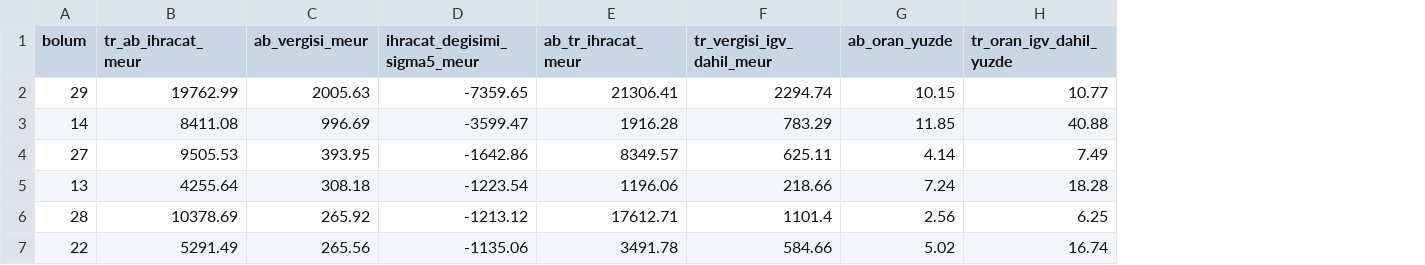
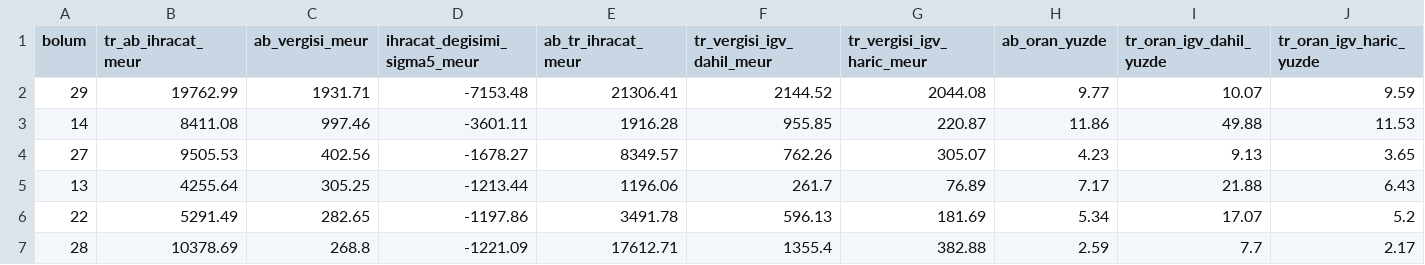
Before and after one commit to Luph/neurolab, a CSV file: gb-cikis-stratejisi/veri/s4_tarife_duvari_bolum.csv, drawn as a sheet; only a part is shown; removed rows and columns are numbered as before the commit, all else as after; the diff covers the shown part only; the diff names each change by its address in the sheet, - before the commit and + after, or states it on an @@ line.

```diff
--- a/gb-cikis-stratejisi/veri/s4_tarife_duvari_bolum.csv
+++ b/gb-cikis-stratejisi/veri/s4_tarife_duvari_bolum.csv
+column G (tr_vergisi_igv_haric_meur), rows 2-6: 2044.08 | 220.87 | 305.07 | 76.89 | 181.69
+column J (tr_oran_igv_haric_yuzde), rows 2-6: 9.59 | 11.53 | 3.65 | 6.43 | 5.2
-C2 (ab_vergisi_meur): 2005.63
+C2 (ab_vergisi_meur): 1931.71
-D2 (ihracat_degisimi_sigma5_meur): -7359.65
+D2 (ihracat_degisimi_sigma5_meur): -7153.48
-F2 (tr_vergisi_igv_dahil_meur): 2294.74
+F2 (tr_vergisi_igv_dahil_meur): 2144.52
-H2 (ab_oran_yuzde): 10.15
+H2 (ab_oran_yuzde): 9.77
-I2 (tr_oran_igv_dahil_yuzde): 10.77
+I2 (tr_oran_igv_dahil_yuzde): 10.07
-C3 (ab_vergisi_meur): 996.69
+C3 (ab_vergisi_meur): 997.46
-D3 (ihracat_degisimi_sigma5_meur): -3599.47
+D3 (ihracat_degisimi_sigma5_meur): -3601.11
-F3 (tr_vergisi_igv_dahil_meur): 783.29
+F3 (tr_vergisi_igv_dahil_meur): 955.85
-H3 (ab_oran_yuzde): 11.85
+H3 (ab_oran_yuzde): 11.86
-I3 (tr_oran_igv_dahil_yuzde): 40.88
+I3 (tr_oran_igv_dahil_yuzde): 49.88
-C4 (ab_vergisi_meur): 393.95
+C4 (ab_vergisi_meur): 402.56
-D4 (ihracat_degisimi_sigma5_meur): -1642.86
+D4 (ihracat_degisimi_sigma5_meur): -1678.27
-F4 (tr_vergisi_igv_dahil_meur): 625.11
+F4 (tr_vergisi_igv_dahil_meur): 762.26
-H4 (ab_oran_yuzde): 4.14
+H4 (ab_oran_yuzde): 4.23
-I4 (tr_oran_igv_dahil_yuzde): 7.49
+I4 (tr_oran_igv_dahil_yuzde): 9.13
-C5 (ab_vergisi_meur): 308.18
+C5 (ab_vergisi_meur): 305.25
-D5 (ihracat_degisimi_sigma5_meur): -1223.54
+D5 (ihracat_degisimi_sigma5_meur): -1213.44
-F5 (tr_vergisi_igv_dahil_meur): 218.66
+F5 (tr_vergisi_igv_dahil_meur): 261.7
-H5 (ab_oran_yuzde): 7.24
+H5 (ab_oran_yuzde): 7.17
-I5 (tr_oran_igv_dahil_yuzde): 18.28
+I5 (tr_oran_igv_dahil_yuzde): 21.88
-row 6: 28 | 10378.69 | 265.92 | -1213.12 | 17612.71 | 1101.4 | 2.56 | 6.25
-C6 (ab_vergisi_meur): 265.56
+C6 (ab_vergisi_meur): 282.65
-D6 (ihracat_degisimi_sigma5_meur): -1135.06
+D6 (ihracat_degisimi_sigma5_meur): -1197.86
-F6 (tr_vergisi_igv_dahil_meur): 584.66
+F6 (tr_vergisi_igv_dahil_meur): 596.13
-H6 (ab_oran_yuzde): 5.02
+H6 (ab_oran_yuzde): 5.34
-I6 (tr_oran_igv_dahil_yuzde): 16.74
+I6 (tr_oran_igv_dahil_yuzde): 17.07
+row 7: 28 | 10378.69 | 268.8 | -1221.09 | 17612.71 | 1355.4 | 382.88 | 2.59 | 7.7 | 2.17
```
Also changed, not shown: 3 added rows, 3 removed rows and 92 edited cells elsewhere in this file, gb-cikis-stratejisi/veri/s4_tarife_duvari_ozet.csv, gb-cikis-stratejisi/veri/s4_tarife_duvari_sinif.csv, 9 other files.
